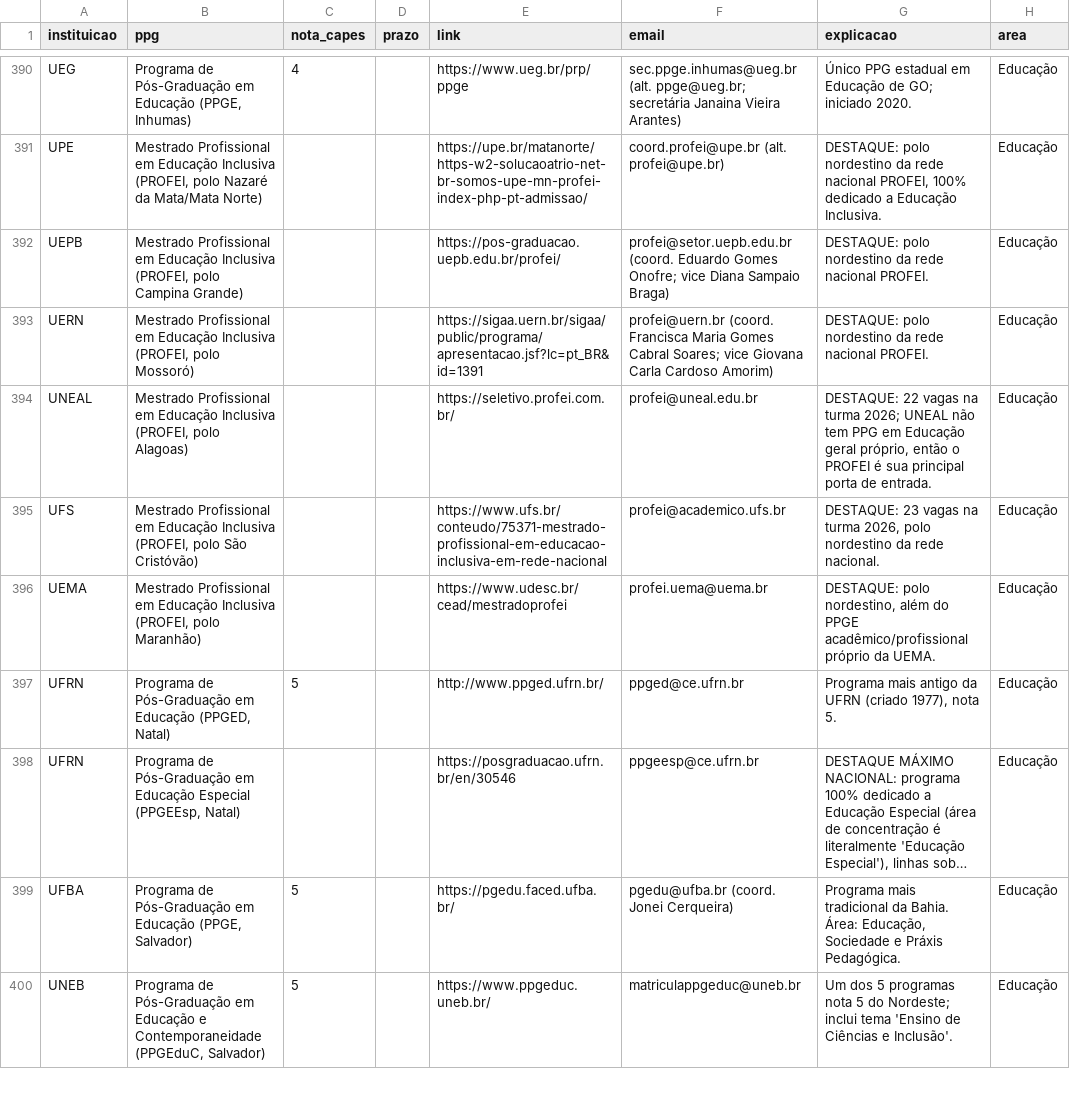
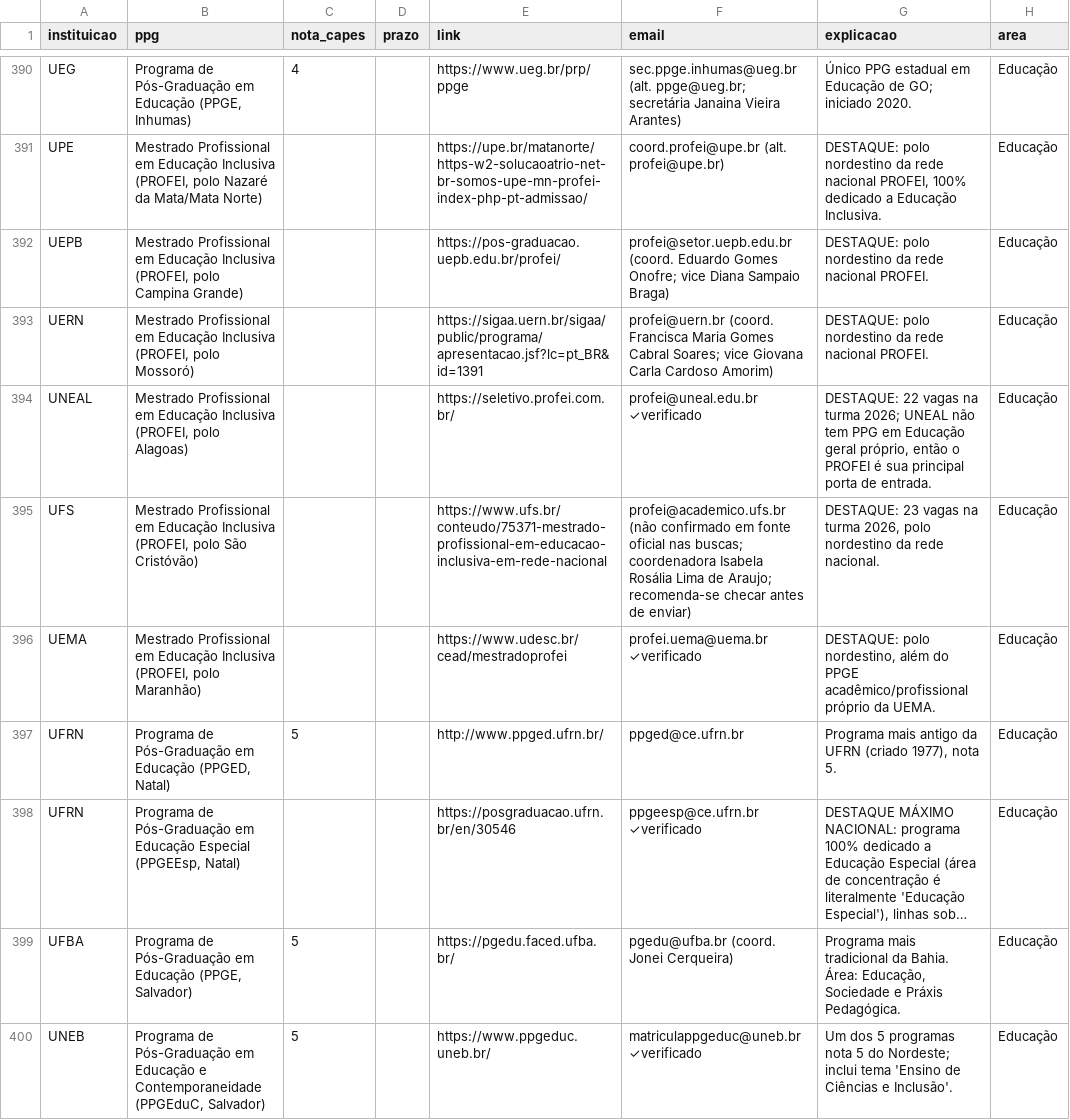
Before and after one commit to jfs195805-alt/Bolsamestradodoutorado, a CSV file: mestrados_brasil.csv, drawn as a sheet; only a part is shown, gaps mark what is left out; long unchanged cells end in …; the diff covers the shown part only; the diff names each change by its address in the sheet, - before the commit and + after, or states it on an @@ line.

```diff
--- a/mestrados_brasil.csv
+++ b/mestrados_brasil.csv
-F394 (email): profei@uneal.edu.br
+F394 (email): profei@uneal.edu.br ✓verificado
-F395 (email): profei@academico.ufs.br
+F395 (email): profei@academico.ufs.br (não confirmado em fonte oficial nas buscas; coordenadora Isabela Rosália Lima de Araujo; recomenda-se checar antes de enviar)
-F396 (email): profei.uema@uema.br
+F396 (email): profei.uema@uema.br ✓verificado
-F398 (email): ppgeesp@ce.ufrn.br
+F398 (email): ppgeesp@ce.ufrn.br ✓verificado
-F400 (email): matriculappgeduc@uneb.br
+F400 (email): matriculappgeduc@uneb.br ✓verificado
```
Also changed, not shown: 10 edited cells elsewhere in this file.
